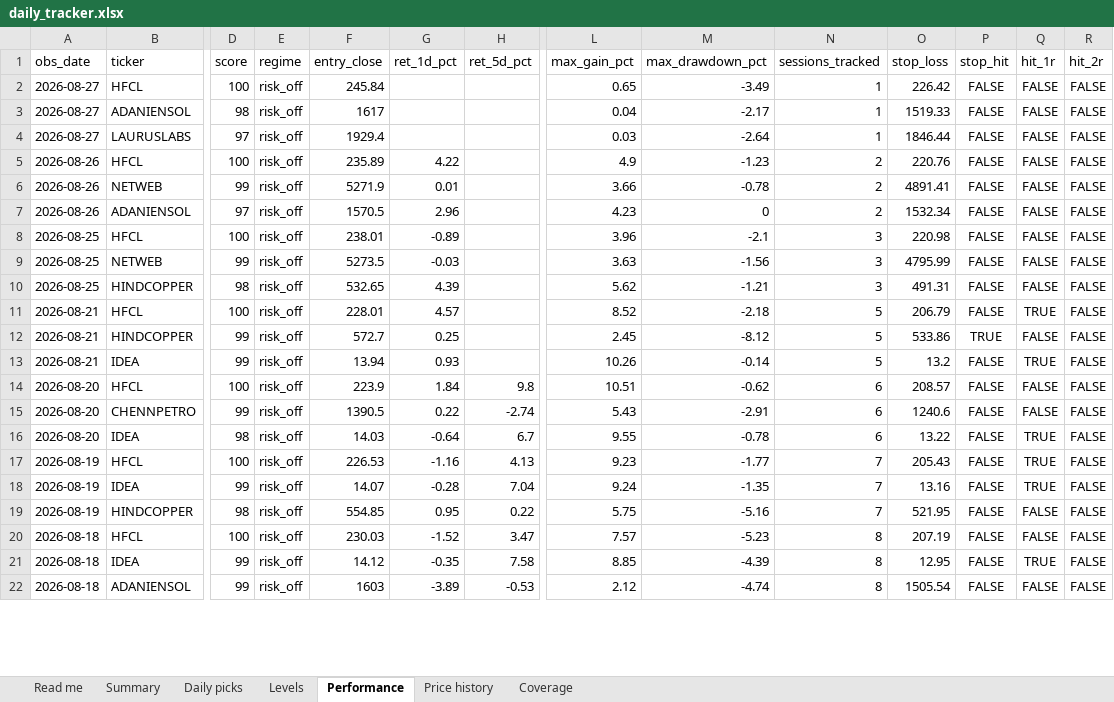
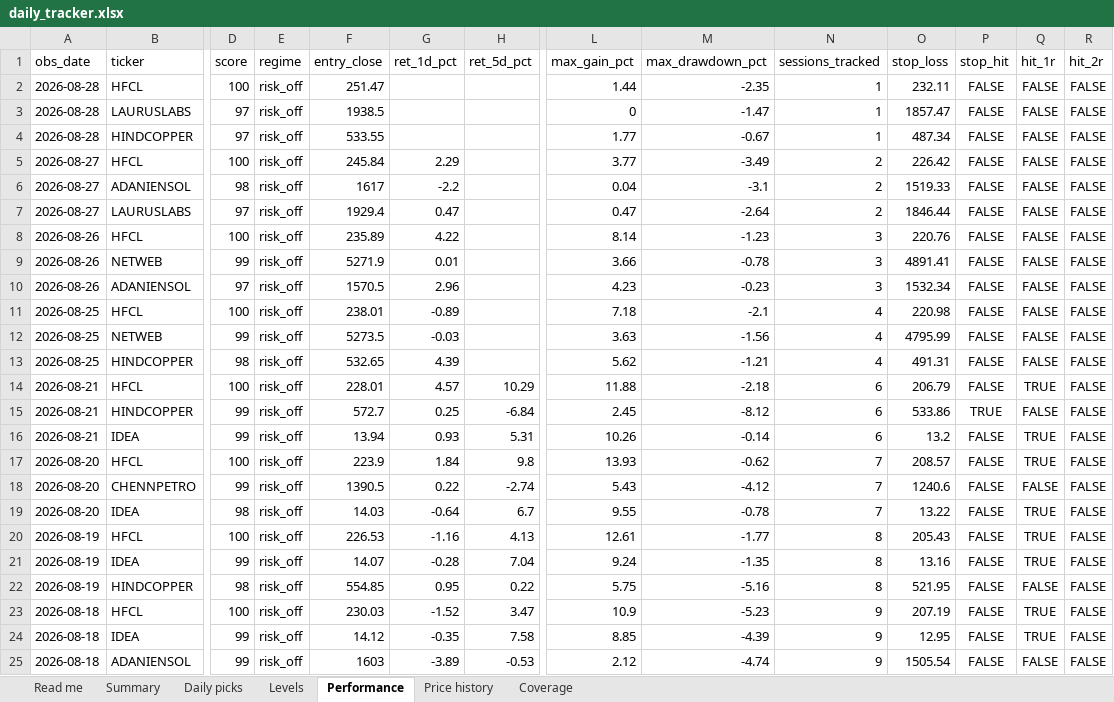
Before and after one commit to compukidsdgp-creator/Swing-trading, an Excel workbook: reports/daily_tracker.xlsx, sheet Performance, drawn as a sheet; only a part is shown, gaps mark what is left out; values as stored, in another font and other column widths than the file's, no borders; addresses are those after the commit; rows hold the shown columns only; the diff covers the shown part only; the diff names each change by its address in the sheet, - before the commit and + after, or states it on an @@ line.

```diff
--- a/reports/daily_tracker.xlsx (sheet Performance)
+++ b/reports/daily_tracker.xlsx (sheet Performance)
+row 2: 2026-08-28 | HFCL | 100 | risk_off | 251.47 |  |  | 1.44 | -2.35 | 1 | 232.11 | FALSE | FALSE | FALSE
+row 3: 2026-08-28 | LAURUSLABS | 97 | risk_off | 1938.5 |  |  | 0 | -1.47 | 1 | 1857.47 | FALSE | FALSE | FALSE
+row 4: 2026-08-28 | HINDCOPPER | 97 | risk_off | 533.55 |  |  | 1.77 | -0.67 | 1 | 487.34 | FALSE | FALSE | FALSE
-G5 (ret_1d_pct): (empty)
+G5 (ret_1d_pct): 2.29
-L5 (max_gain_pct): 0.65
+L5 (max_gain_pct): 3.77
-N5:N7 (sessions_tracked): 1
+N5:N7 (sessions_tracked): 2
-G6 (ret_1d_pct): (empty)
+G6 (ret_1d_pct): -2.2
-M6 (max_drawdown_pct): -2.17
+M6 (max_drawdown_pct): -3.1
-G7 (ret_1d_pct): (empty)
+G7 (ret_1d_pct): 0.47
-L7 (max_gain_pct): 0.03
+L7 (max_gain_pct): 0.47
-L8 (max_gain_pct): 4.9
+L8 (max_gain_pct): 8.14
-N8:N10 (sessions_tracked): 2
+N8:N10 (sessions_tracked): 3
-M10 (max_drawdown_pct): 0
+M10 (max_drawdown_pct): -0.23
-L11 (max_gain_pct): 3.96
+L11 (max_gain_pct): 7.18
-N11:N13 (sessions_tracked): 3
+N11:N13 (sessions_tracked): 4
-H14 (ret_5d_pct): (empty)
+H14 (ret_5d_pct): 10.29
-L14 (max_gain_pct): 8.52
+L14 (max_gain_pct): 11.88
-N14:N16 (sessions_tracked): 5
+N14:N16 (sessions_tracked): 6
-H15 (ret_5d_pct): (empty)
+H15 (ret_5d_pct): -6.84
-H16 (ret_5d_pct): (empty)
+H16 (ret_5d_pct): 5.31
-L17 (max_gain_pct): 10.51
+L17 (max_gain_pct): 13.93
-N17:N19 (sessions_tracked): 6
+N17:N19 (sessions_tracked): 7
-Q17 (hit_1r): FALSE
+Q17 (hit_1r): TRUE
-M18 (max_drawdown_pct): -2.91
+M18 (max_drawdown_pct): -4.12
-L20 (max_gain_pct): 9.23
+L20 (max_gain_pct): 12.61
-N20:N22 (sessions_tracked): 7
+N20:N22 (sessions_tracked): 8
-L23 (max_gain_pct): 7.57
+L23 (max_gain_pct): 10.9
-N23:N25 (sessions_tracked): 8
+N23:N25 (sessions_tracked): 9
-Q23 (hit_1r): FALSE
+Q23 (hit_1r): TRUE
```
Also changed, not shown: 62 edited cells elsewhere in this sheet, sheet Price history, sheet Daily picks, sheet Levels, sheet Summary, sheet Coverage, sheet Read me, 6 other files.
